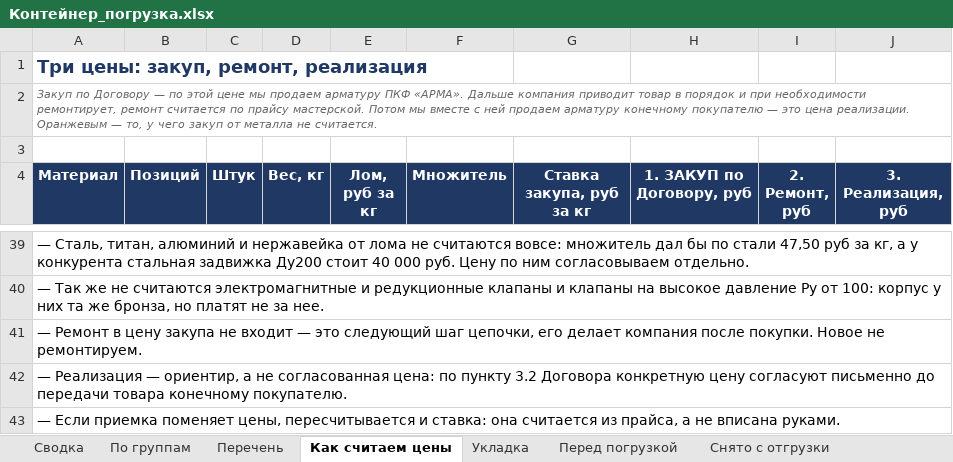
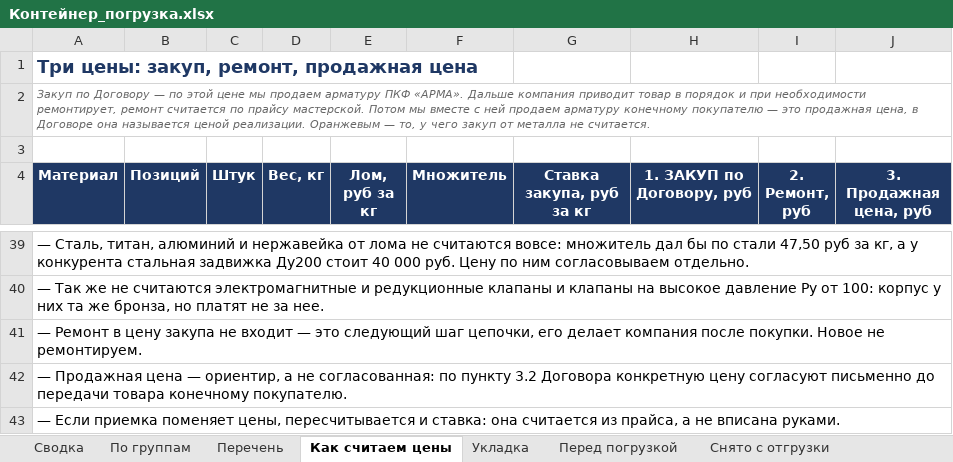
Before and after one commit to User26-2026/K-beauty-New, an Excel workbook: outputs/marine_equipment/Контейнер_погрузка.xlsx, sheet Как считаем цены, drawn as a sheet; only a part is shown, gaps mark what is left out; values as stored, in another font and other column widths than the file's, no borders; the diff names each change by its address in the sheet, - before the commit and + after, or states it on an @@ line.

```diff
--- a/outputs/marine_equipment/Контейнер_погрузка.xlsx (sheet Как считаем цены)
+++ b/outputs/marine_equipment/Контейнер_погрузка.xlsx (sheet Как считаем цены)
-A1 (Материал): Три цены: закуп, ремонт, реализация
+A1 (Материал): Три цены: закуп, ремонт, продажная цена
-A2 (Материал): …— это цена реализации. Оранжевым…
+A2 (Материал): …— это продажная цена, в Договоре она называется ценой реализации. Оранжевым…
-J4: 3. Реализация, руб
+J4: 3. Продажная цена, руб
-A42 (Материал): — Реализация — ориентир, а не согласованная цена: по пункту…
+A42 (Материал): — Продажная цена — ориентир, а не согласованная: по пункту…
```
Also changed, not shown: sheet По группам, sheet Сводка, sheet Перечень, 2 other files.
